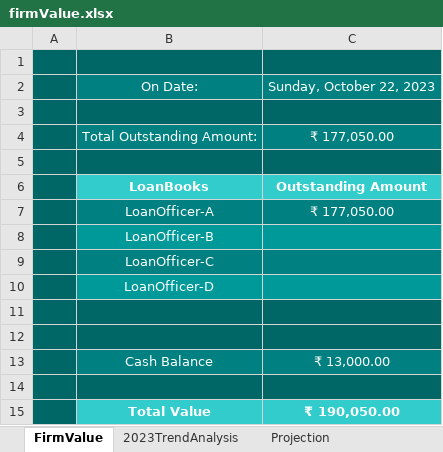
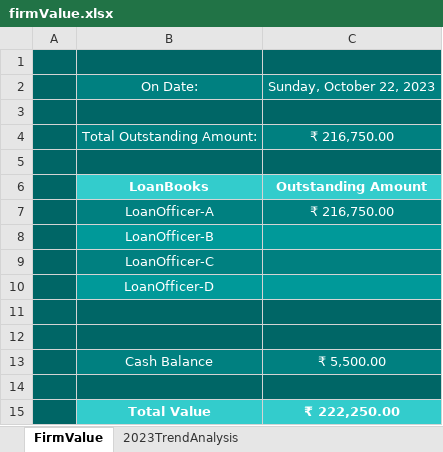
Before and after one commit to aboongm/tungfamFinance, an Excel workbook: firmValue.xlsx, sheet FirmValue, drawn as a sheet; values as stored, in another font and other column widths than the file's, no borders; the diff names each change by its address in the sheet, - before the commit and + after, or states it on an @@ line.

```diff
--- a/firmValue.xlsx (sheet FirmValue)
+++ b/firmValue.xlsx (sheet FirmValue)
-sheet tab: Projection
-C4: ₹ 177,050.00
+C4: ₹ 216,750.00
-C7: ₹ 177,050.00
+C7: ₹ 216,750.00
-C13: ₹ 13,000.00
+C13: ₹ 5,500.00
-C15: ₹ 190,050.00
+C15: ₹ 222,250.00
```
Also changed, not shown: sheet 2023TrendAnalysis, charts or pictures, Financials.xlsx, LoanOfficer-A/2023/Keisham Kamala.xlsx, 21 other files.
